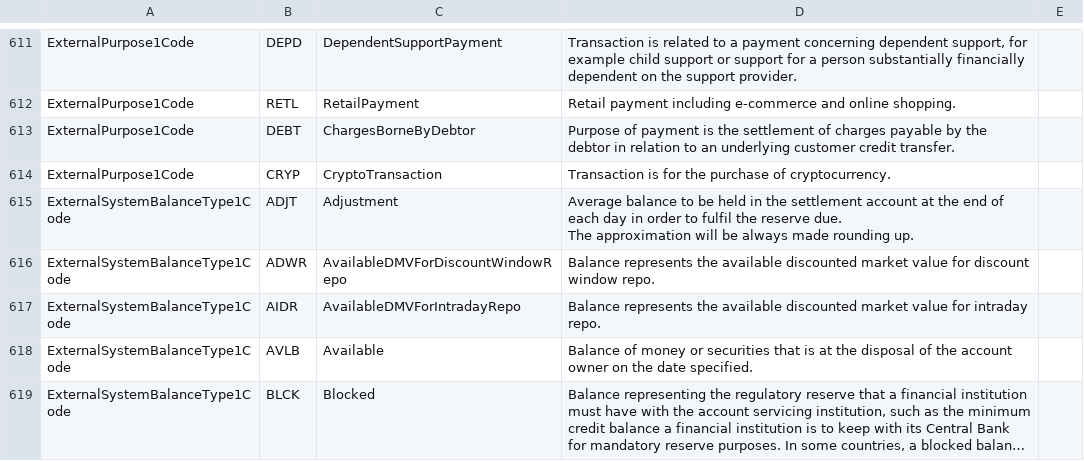
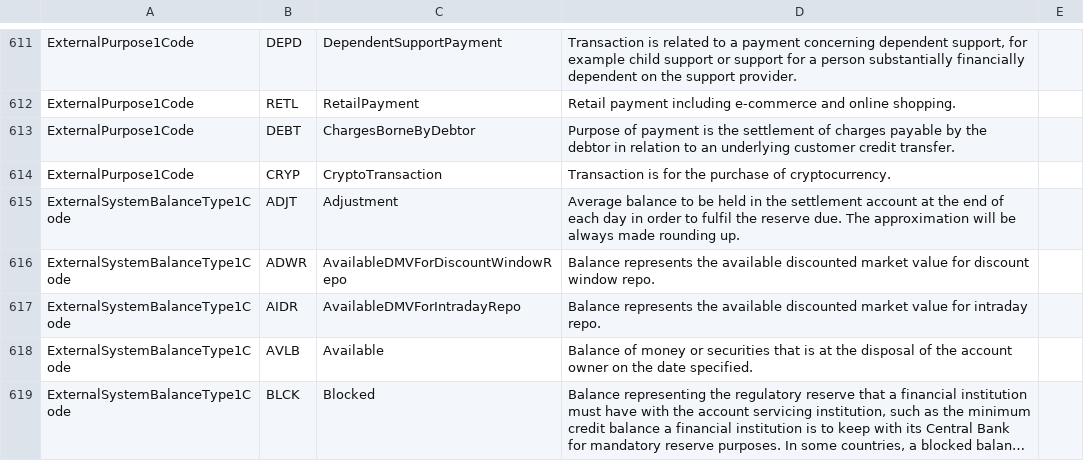
Before and after one commit to OpenBankingUK/External_Internal_CodeSets, a CSV file: ISO_External_Codeset.csv, drawn as a sheet; only a part is shown, gaps mark what is left out; long unchanged cells end in …; the diff covers the shown part only.

```diff
--- a/ISO_External_Codeset.csv
+++ b/ISO_External_Codeset.csv
@@ -647,4 +614,3 @@ ExternalPurpose1Code,DEBT,ChargesBorneByDebtor,Purpose of payment is the settlem
 ExternalPurpose1Code,CRYP,CryptoTransaction,Transaction is for the purchase of cryptocurrency.,
-ExternalSystemBalanceType1Code,ADJT,Adjustment,"Average balance to be held in the settlement account at the end of each day in order to fulfil the reserve due.
-The approximation will be always made rounding up.",
+ExternalSystemBalanceType1Code,ADJT,Adjustment,"Average balance to be held in the settlement account at the end of each day in order to fulfil the reserve due. The approximation will be always made rounding up.",
 ExternalSystemBalanceType1Code,ADWR,AvailableDMVForDiscountWindowRepo,Balance represents the available discounted market value for discount window repo.,
```
Also changed, not shown: 1 removed row and 30 edited cells elsewhere in this file.
